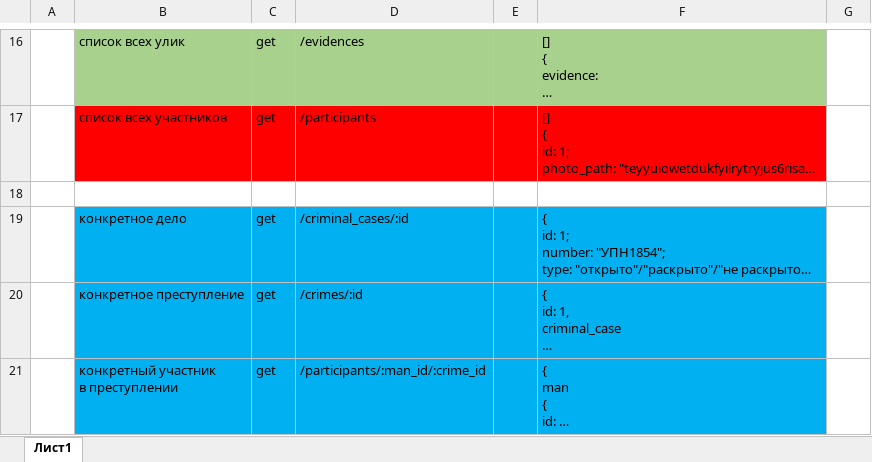
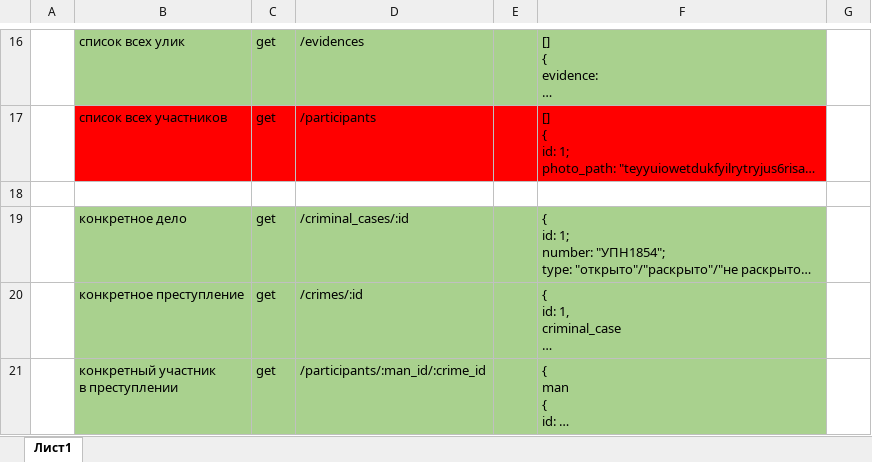
Before and after one commit to Yarad/DeadPool, an Excel workbook: OtherFiles/deadpool.xlsx, sheet Лист1, drawn as a sheet; only a part is shown, gaps mark what is left out; long unchanged cells end in …; values as stored, in another font and other column widths than the file's, no borders; the diff covers the shown part only; the diff names each change by its address in the sheet, - before the commit and + after, or states it on an @@ line.

```diff
--- a/OtherFiles/deadpool.xlsx (sheet Лист1)
+++ b/OtherFiles/deadpool.xlsx (sheet Лист1)
-B19:F21 fill: #00B0F0
+B19:F21 fill: #A9D18E
```
Also changed, not shown: 5 added rows, 1 edited cell and cell formats elsewhere in this sheet, 14 other files.
